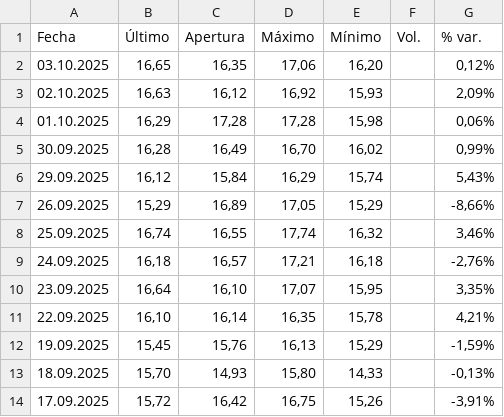
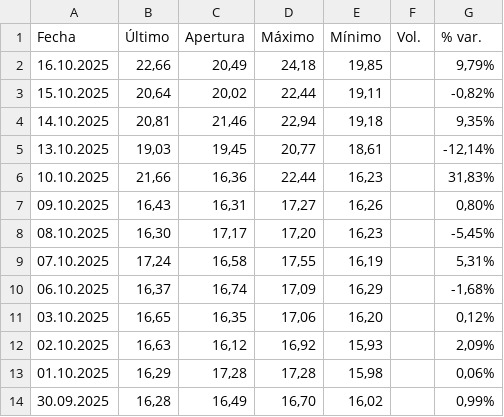
Before and after one commit to mijaelsegura03/ML_Bitcoin, a CSV file: data/VIX.csv, drawn as a sheet; only a part is shown; the shorter side is filled out with more unchanged rows.

```diff
--- a/data/VIX.csv
+++ b/data/VIX.csv
@@ -1,2 +1,11 @@
 "Fecha","Último","Apertura","Máximo","Mínimo","Vol.","% var."
+"16.10.2025","22,66","20,49","24,18","19,85","","9,79%"
+"15.10.2025","20,64","20,02","22,44","19,11","","-0,82%"
+"14.10.2025","20,81","21,46","22,94","19,18","","9,35%"
+"13.10.2025","19,03","19,45","20,77","18,61","","-12,14%"
+"10.10.2025","21,66","16,36","22,44","16,23","","31,83%"
+"09.10.2025","16,43","16,31","17,27","16,26","","0,80%"
+"08.10.2025","16,30","17,17","17,20","16,23","","-5,45%"
+"07.10.2025","17,24","16,58","17,55","16,19","","5,31%"
+"06.10.2025","16,37","16,74","17,09","16,29","","-1,68%"
 "03.10.2025","16,65","16,35","17,06","16,20","","0,12%"
```
Also changed, not shown: data/SPX.csv, data/XAU-USD.csv, 10 other files.
